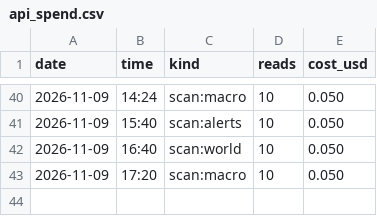
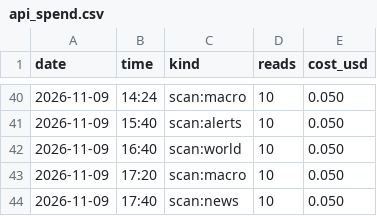
Before and after one commit to issambkkal/x-meme-desk, a CSV file: logs/api_spend.csv, drawn as a sheet; only a part is shown, gaps mark what is left out; the diff names each change by its address in the sheet, - before the commit and + after, or states it on an @@ line.

Commit message:
scan: 2026-11-09 17:40

```diff
--- a/logs/api_spend.csv
+++ b/logs/api_spend.csv
+row 44: 2026-11-09 | 17:40 | scan:news | 10 | 0.050
```
Also changed, not shown: 2 other files.
